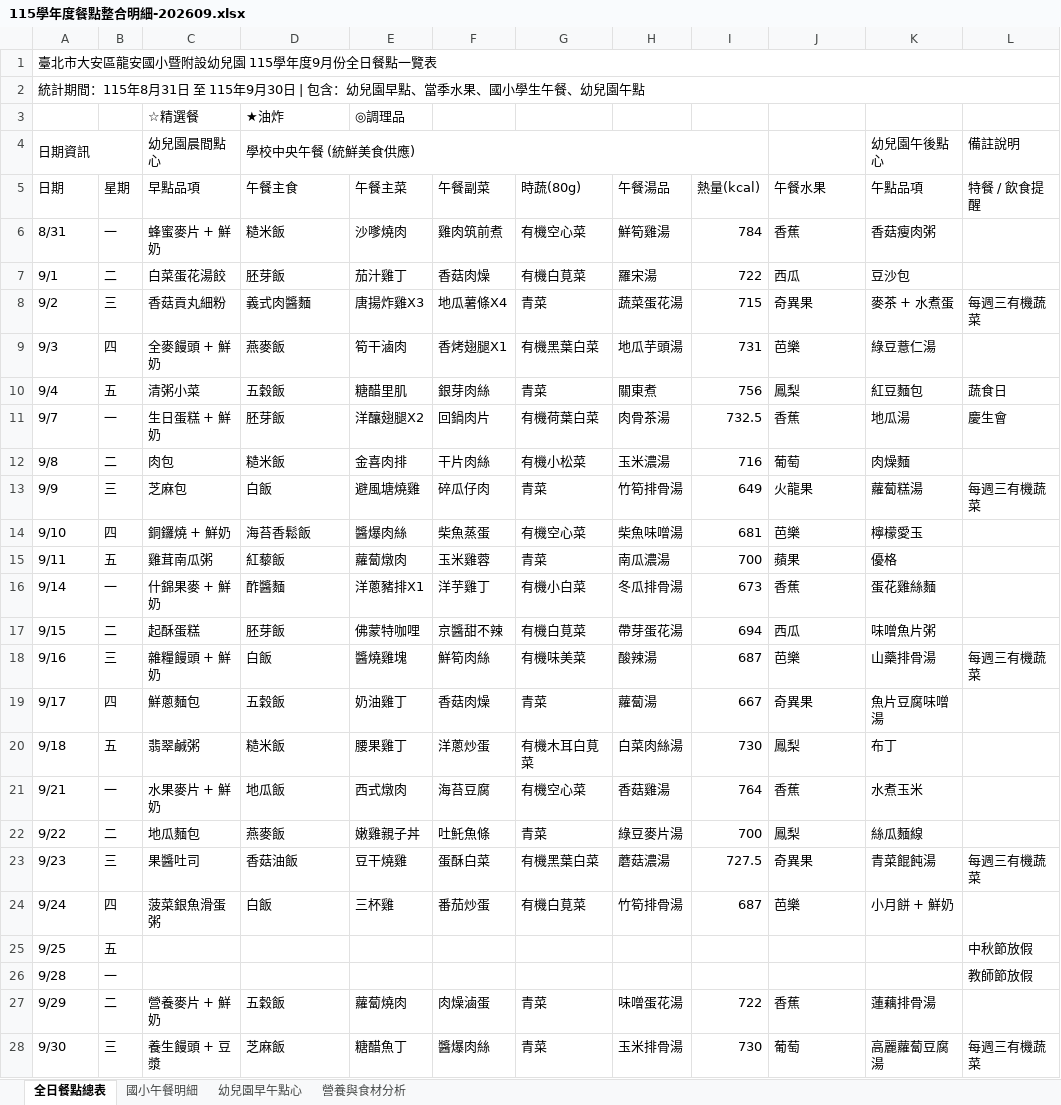
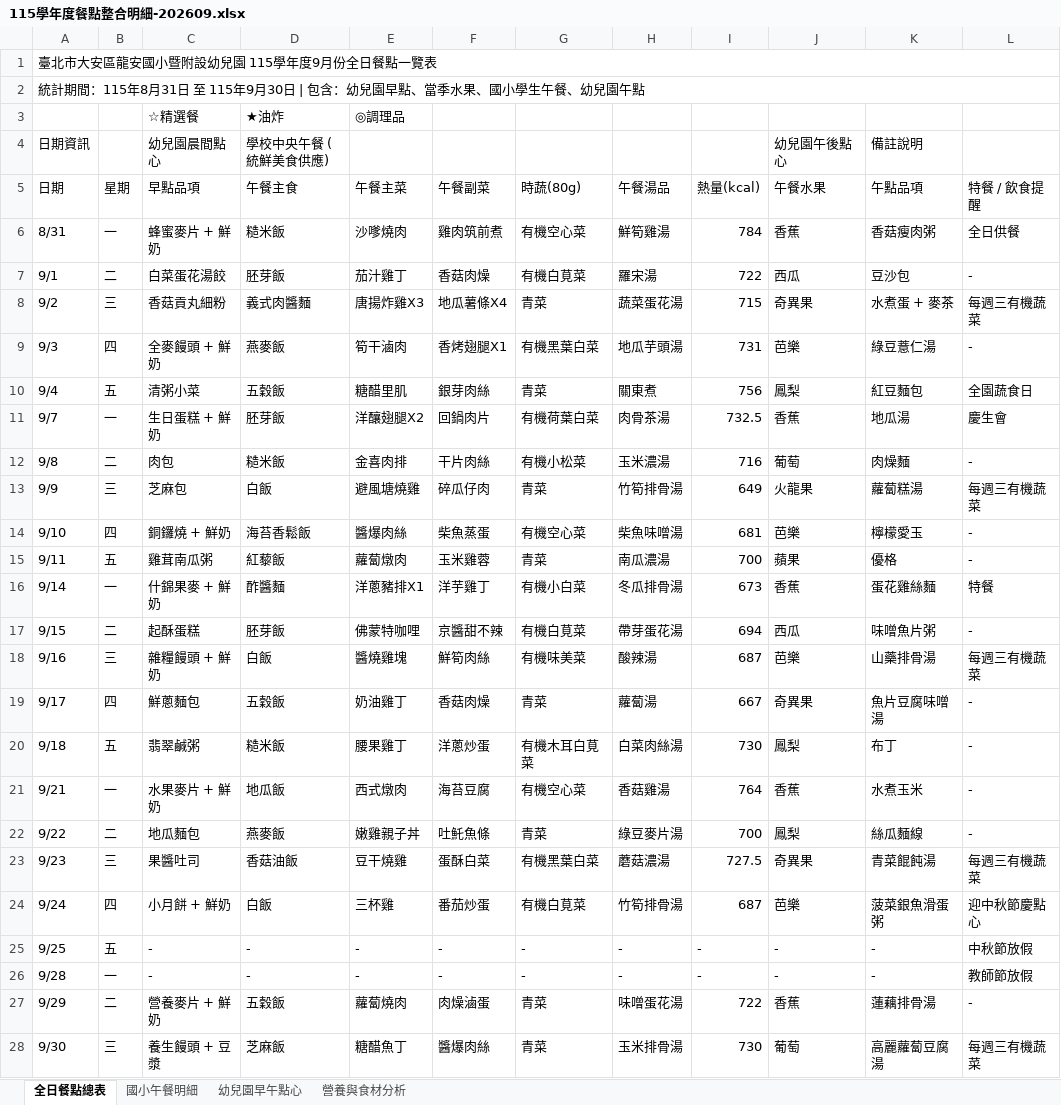
Before and after one commit to millietan230901/MenuCheck, an Excel workbook: data/115學年度餐點整合明細-202609.xlsx, sheet 全日餐點總表, drawn as a sheet; values as stored, in another font and other column widths than the file's, no cell formats; charts and pictures not drawn; the diff names each change by its address in the sheet, - before the commit and + after, or states it on an @@ line.

```diff
--- a/data/115學年度餐點整合明細-202609.xlsx (sheet 全日餐點總表)
+++ b/data/115學年度餐點整合明細-202609.xlsx (sheet 全日餐點總表)
-A4:B4 merged
-D4:I4 merged
-J4 (午餐水果): (empty)
+J4 (午餐水果): 幼兒園午後點心
-K4 (午點品項): 幼兒園午後點心
+K4 (午點品項): 備註說明
-L4 (特餐 / 飲食提醒): 備註說明
+L4 (特餐 / 飲食提醒): (empty)
-L6 (特餐 / 飲食提醒): (empty)
+L6 (特餐 / 飲食提醒): 全日供餐
-L7 (特餐 / 飲食提醒): (empty)
+L7 (特餐 / 飲食提醒): -
-K8 (午點品項): 麥茶 + 水煮蛋
+K8 (午點品項): 水煮蛋 + 麥茶
-L9 (特餐 / 飲食提醒): (empty)
+L9 (特餐 / 飲食提醒): -
-L10 (特餐 / 飲食提醒): 蔬食日
+L10 (特餐 / 飲食提醒): 全園蔬食日
-L12 (特餐 / 飲食提醒): (empty)
+L12 (特餐 / 飲食提醒): -
-L14:L15 (特餐 / 飲食提醒): (empty)
+L14:L15 (特餐 / 飲食提醒): -
-L16 (特餐 / 飲食提醒): (empty)
+L16 (特餐 / 飲食提醒): 特餐
-L17 (特餐 / 飲食提醒): (empty)
+L17 (特餐 / 飲食提醒): -
-L19:L22 (特餐 / 飲食提醒): (empty)
+L19:L22 (特餐 / 飲食提醒): -
-C24 (早點品項): 菠菜銀魚滑蛋粥
+C24 (早點品項): 小月餅 + 鮮奶
-K24 (午點品項): 小月餅 + 鮮奶
+K24 (午點品項): 菠菜銀魚滑蛋粥
-L24 (特餐 / 飲食提醒): (empty)
+L24 (特餐 / 飲食提醒): 迎中秋節慶點心
-C25:C26 (早點品項): (empty)
+C25:C26 (早點品項): -
-D25:D26 (午餐主食): (empty)
+D25:D26 (午餐主食): -
-E25:E26 (午餐主菜): (empty)
+E25:E26 (午餐主菜): -
-F25:F26 (午餐副菜): (empty)
+F25:F26 (午餐副菜): -
-G25:G26 (時蔬(80g)): (empty)
+G25:G26 (時蔬(80g)): -
-H25:H26 (午餐湯品): (empty)
+H25:H26 (午餐湯品): -
-I25:I26 (熱量(kcal)): (empty)
+I25:I26 (熱量(kcal)): -
-J25:J26 (午餐水果): (empty)
+J25:J26 (午餐水果): -
-K25:K26 (午點品項): (empty)
+K25:K26 (午點品項): -
-L27 (特餐 / 飲食提醒): (empty)
+L27 (特餐 / 飲食提醒): -
```
Also changed, not shown: sheet 國小午餐明細, sheet 營養與食材分析, sheet 幼兒園早午點心, cell formats, formulas that keep their value, charts or pictures.
